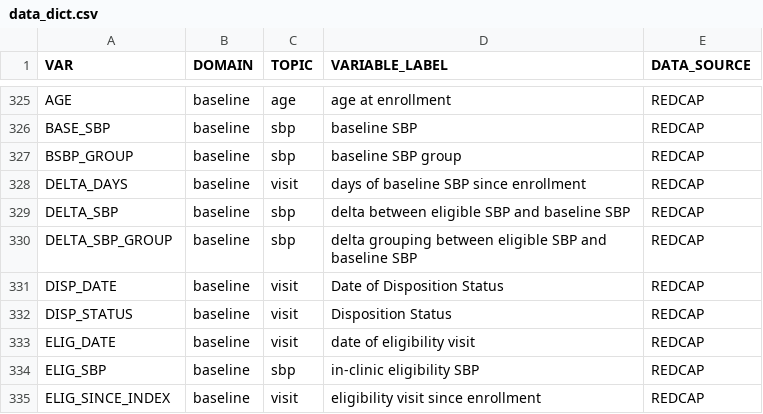
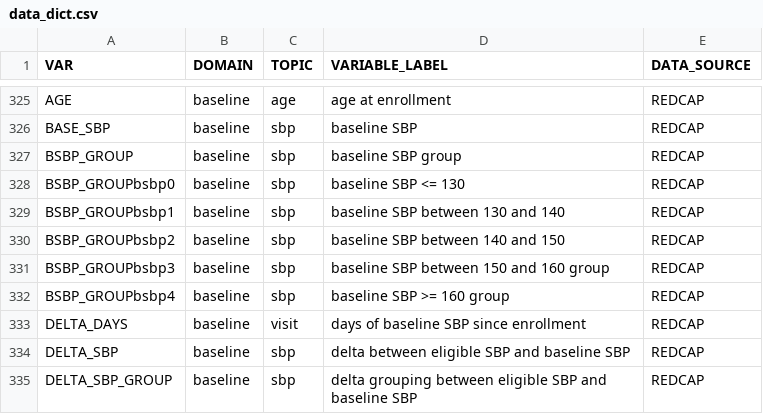
Before and after one commit to gpcnetwork/r61-r33_vccc_kumc, a CSV file: ref/data_dict.csv, drawn as a sheet; only a part is shown, gaps mark what is left out; the shorter side is filled out with more unchanged rows; the diff names each change by its address in the sheet, - before the commit and + after, or states it on an @@ line.

```diff
--- a/ref/data_dict.csv
+++ b/ref/data_dict.csv
+row 328: BSBP_GROUPbsbp0 | baseline | sbp | baseline SBP <= 130 | REDCAP
+row 329: BSBP_GROUPbsbp1 | baseline | sbp | baseline SBP between 130 and 140 | REDCAP
+row 330: BSBP_GROUPbsbp2 | baseline | sbp | baseline SBP between 140 and 150 | REDCAP
+row 331: BSBP_GROUPbsbp3 | baseline | sbp | baseline SBP between 150 and 160 group | REDCAP
+row 332: BSBP_GROUPbsbp4 | baseline | sbp | baseline SBP >= 160 group | REDCAP
```
Also changed, not shown: 13 other files.
